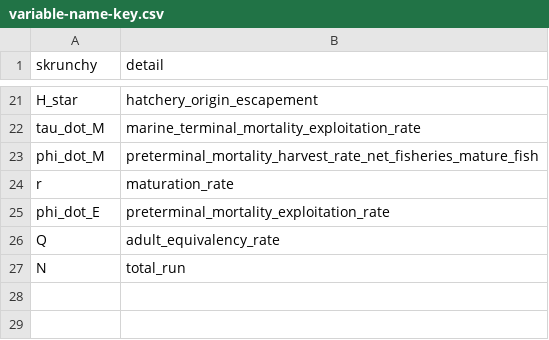
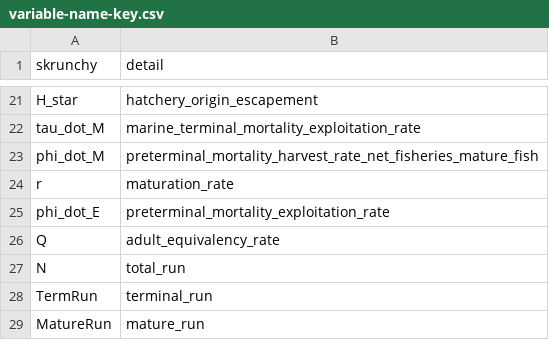
Before and after one commit to lukewarkentin/skrunchy2025, a CSV file: data-raw/variable-name-key.csv, drawn as a sheet; only a part is shown, gaps mark what is left out.

Commit message:
Update names

```diff
--- a/data-raw/variable-name-key.csv
+++ b/data-raw/variable-name-key.csv
@@ -27 +27,3 @@ Q,adult_equivalency_rate
 N,total_run
+TermRun,terminal_run
+MatureRun,mature_run
```
Also changed, not shown: 2 other files.
